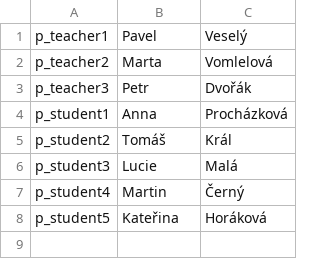
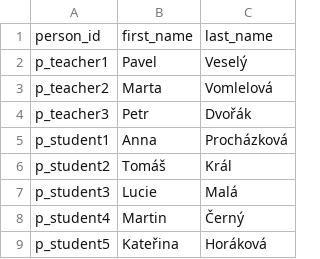
Before and after one commit to Reblexis/datove-formaty, a CSV file: NPRG036-T3G1-HW4/csv/data-1.csv, drawn as a sheet.

```diff
--- a/NPRG036-T3G1-HW4/csv/data-1.csv
+++ b/NPRG036-T3G1-HW4/csv/data-1.csv
@@ -1 +1,2 @@
+person_id,first_name,last_name
 p_teacher1,Pavel,Veselý
```
Also changed, not shown: NPRG036-T3G1-HW4/csv/data-2.csv, NPRG036-T3G1-HW4/csv/data-5.csv, 11 other files.
